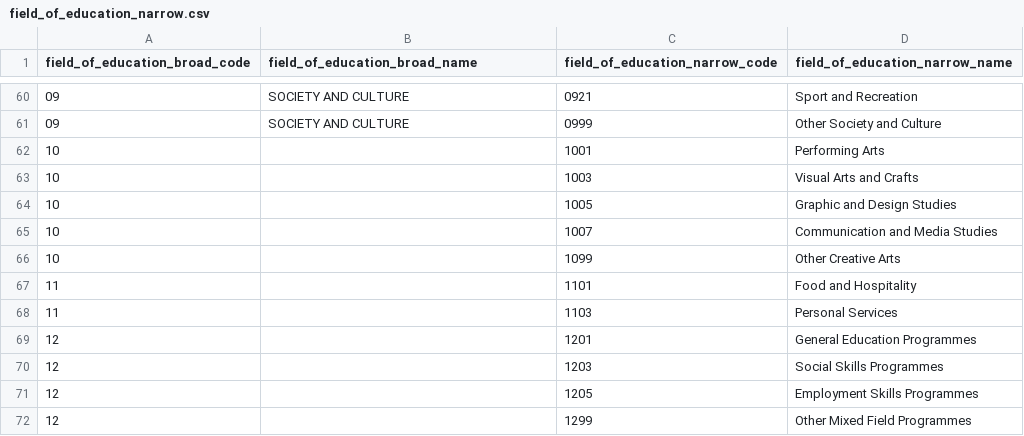
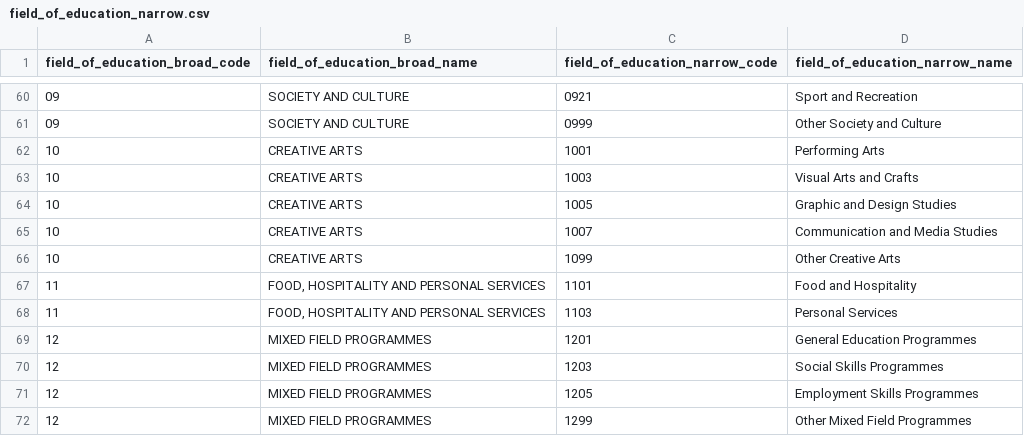
Before and after one commit to danlsn/asced, a CSV file: datasets/asced-field-of-education/formats/csv/field_of_education_narrow.csv, drawn as a sheet; only a part is shown, gaps mark what is left out.

```diff
--- a/datasets/asced-field-of-education/formats/csv/field_of_education_narrow.csv
+++ b/datasets/asced-field-of-education/formats/csv/field_of_education_narrow.csv
@@ -61,12 +61,12 @@ field_of_education_broad_code,field_of_education_broad_name,field_of_education_n
 09,SOCIETY AND CULTURE,0999,Other Society and Culture
-10,,1001,Performing Arts
-10,,1003,Visual Arts and Crafts
-10,,1005,Graphic and Design Studies
-10,,1007,Communication and Media Studies
-10,,1099,Other Creative Arts
-11,,1101,Food and Hospitality
-11,,1103,Personal Services
-12,,1201,General Education Programmes
-12,,1203,Social Skills Programmes
-12,,1205,Employment Skills Programmes
-12,,1299,Other Mixed Field Programmes
+10,CREATIVE ARTS,1001,Performing Arts
+10,CREATIVE ARTS,1003,Visual Arts and Crafts
+10,CREATIVE ARTS,1005,Graphic and Design Studies
+10,CREATIVE ARTS,1007,Communication and Media Studies
+10,CREATIVE ARTS,1099,Other Creative Arts
+11,"FOOD, HOSPITALITY AND PERSONAL SERVICES",1101,Food and Hospitality
+11,"FOOD, HOSPITALITY AND PERSONAL SERVICES",1103,Personal Services
+12,MIXED FIELD PROGRAMMES,1201,General Education Programmes
+12,MIXED FIELD PROGRAMMES,1203,Social Skills Programmes
+12,MIXED FIELD PROGRAMMES,1205,Employment Skills Programmes
+12,MIXED FIELD PROGRAMMES,1299,Other Mixed Field Programmes
```
Also changed, not shown: datasets/asced-field-of-education/formats/csv/field_of_education_detailed.csv, 1 other file.
